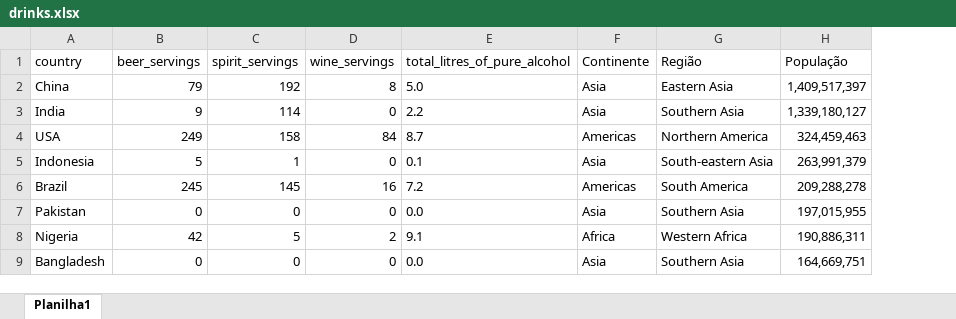
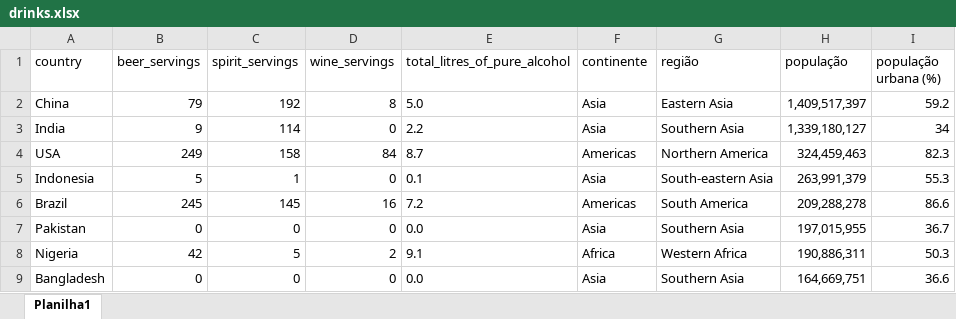
Before and after one commit to 0regor/alcohol_consumption_clustering, an Excel workbook: drinks.xlsx, sheet Planilha1, drawn as a sheet; only a part is shown; values as stored, in another font and other column widths than the file's, no borders; the diff names each change by its address in the sheet, - before the commit and + after, or states it on an @@ line.

Commit message:
Adicionado % população urbana, inicio de codificação, apenas uma pequena divisão em relação ao modelo de dados

```diff
--- a/drinks.xlsx (sheet Planilha1)
+++ b/drinks.xlsx (sheet Planilha1)
+column I (população urbana (%)), rows 2-9: 59.2 | 34 | 82.3 | 55.3 | 86.6 | 36.7 | 50.3 | 36.6
-F1: Continente
+F1: continente
-G1: Região
+G1: região
-H1: População
+H1: população
```
Also changed, not shown: 2 other files.
